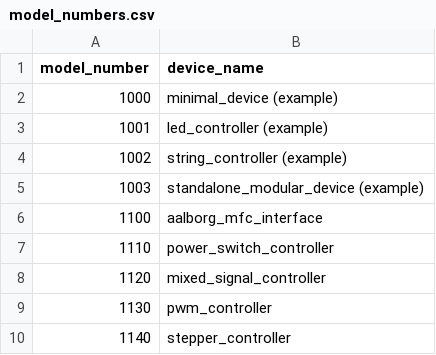
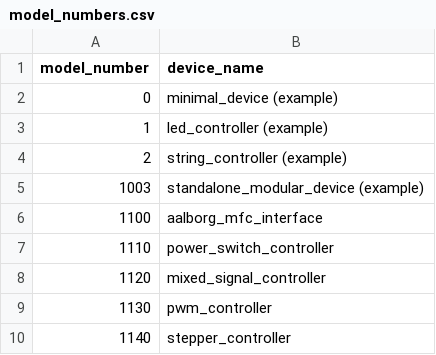
Before and after one commit to JaneliaSciComp/modular-devices, a CSV file: model_numbers.csv, drawn as a sheet.

```diff
--- a/model_numbers.csv
+++ b/model_numbers.csv
@@ -1,5 +1,5 @@
 model_number,device_name
-1000,minimal_device (example)
-1001,led_controller (example)
-1002,string_controller (example)
+0,minimal_device (example)
+1,led_controller (example)
+2,string_controller (example)
 1003,standalone_modular_device (example)
```
